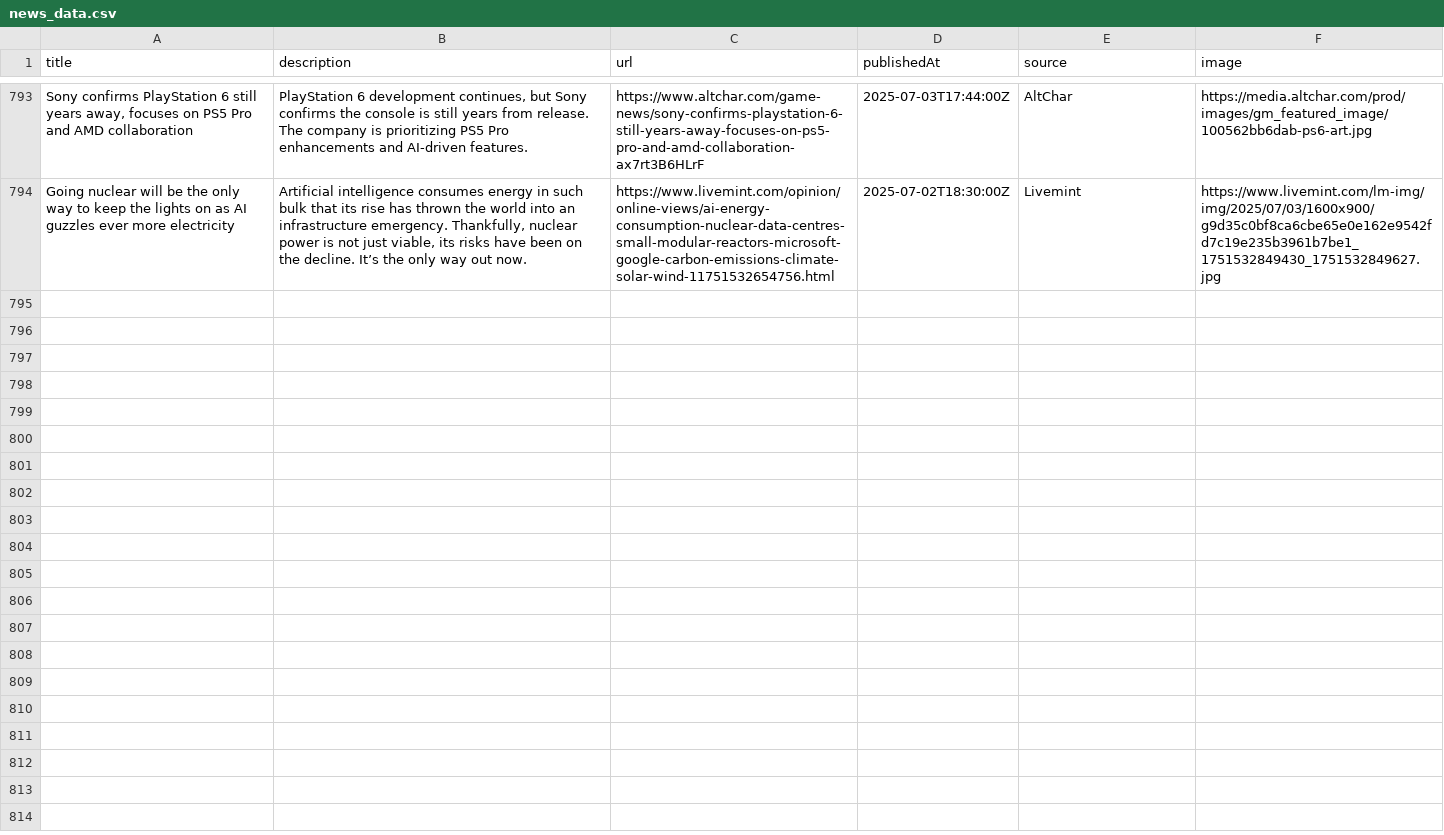
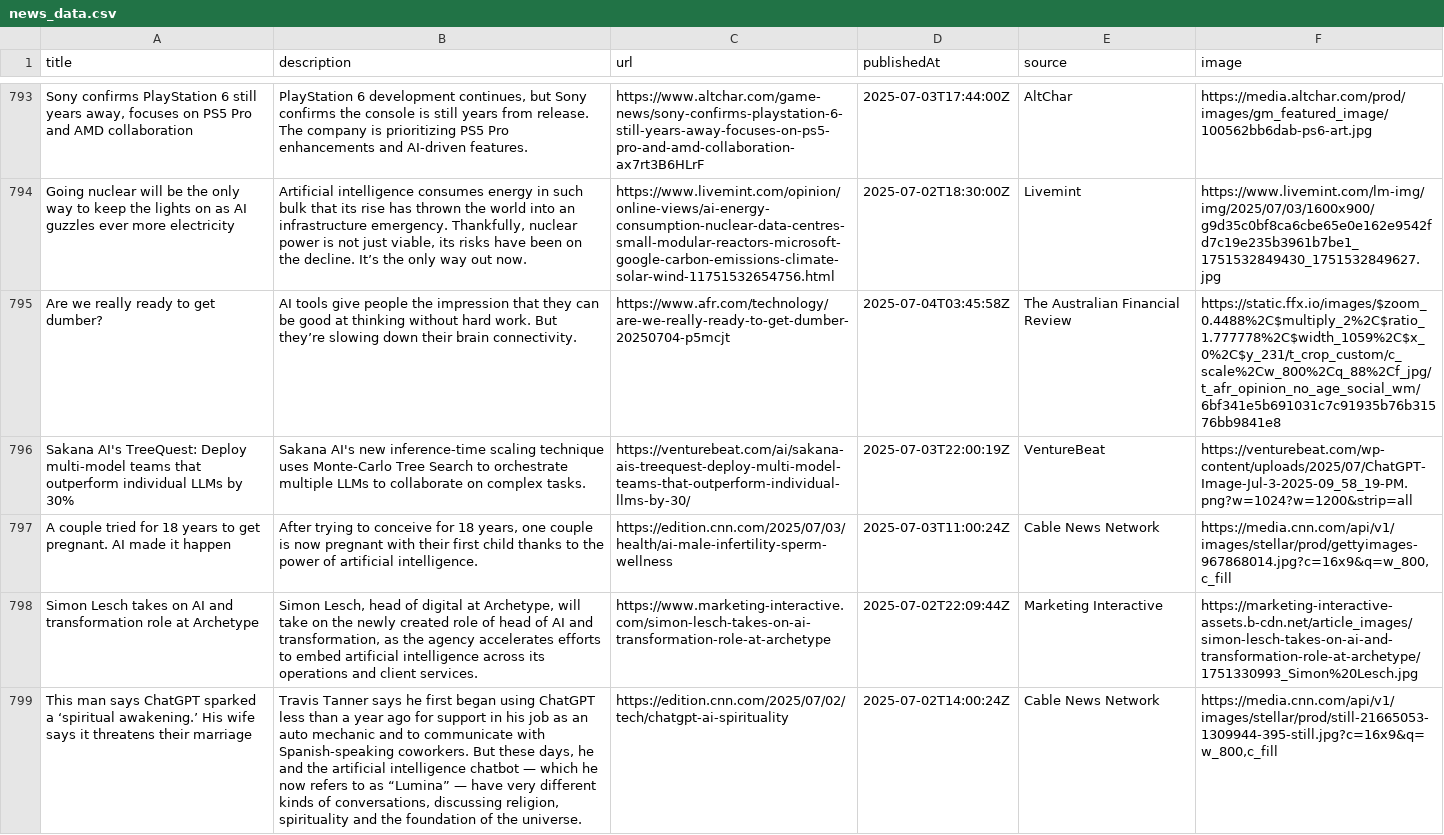
Before and after one commit to sathishkumar2002/ai_news_tracker, a CSV file: data/news_data.csv, drawn as a sheet; only a part is shown, gaps mark what is left out; the diff names each change by its address in the sheet, - before the commit and + after, or states it on an @@ line.

```diff
--- a/data/news_data.csv
+++ b/data/news_data.csv
+row 795: Are we really ready to get dumber? | AI tools give people the impression that they can be good at thinking without hard work. But they’re slowing down their brain connectivity. | https://www.afr.com/technology/are-we-really-ready-to-get-dumber-20250704-p5mcjt | 2025-07-04T03:45:58Z | The Australian Financial Review | https://static.ffx.io/images/$zoom_0.4488%2C$multiply_2%2C$ratio_1.777778%2C$width_1059%2C$x_0%2C$y_231/t_crop_custom/c_scale%2Cw_800%2Cq_88%2Cf_jpg/t_afr_opinion_no_age_social_wm/6bf341e5b691031c7c91935b76b31576bb9841e8
+row 796: Sakana AI's TreeQuest: Deploy multi-model teams that outperform individual LLMs by 30% | Sakana AI's new inference-time scaling technique uses Monte-Carlo Tree Search to orchestrate multiple LLMs to collaborate on complex tasks. | https://venturebeat.com/ai/sakana-ais-treequest-deploy-multi-model-teams-that-outperform-individual-llms-by-30/ | 2025-07-03T22:00:19Z | VentureBeat | https://venturebeat.com/wp-content/uploads/2025/07/ChatGPT-Image-Jul-3-2025-09_58_19-PM.png?w=1024?w=1200&strip=all
+row 797: A couple tried for 18 years to get pregnant. AI made it happen | After trying to conceive for 18 years, one couple is now pregnant with their first child thanks to the power of artificial intelligence. | https://edition.cnn.com/2025/07/03/health/ai-male-infertility-sperm-wellness | 2025-07-03T11:00:24Z | Cable News Network | https://media.cnn.com/api/v1/images/stellar/prod/gettyimages-967868014.jpg?c=16x9&q=w_800,c_fill
+row 798: Simon Lesch takes on AI and transformation role at Archetype | Simon Lesch, head of digital at Archetype, will take on the newly created role of head of AI and transformation, as the agency accelerates efforts to embed artificial intelligence across its operations and client services. | https://www.marketing-interactive.com/simon-lesch-takes-on-ai-transformation-role-at-archetype | 2025-07-02T22:09:44Z | Marketing Interactive | https://marketing-interactive-assets.b-cdn.net/article_images/simon-lesch-takes-on-ai-and-transformation-role-at-archetype/1751330993_Simon%20Lesch.jpg
+row 799: This man says ChatGPT sparked a ‘spiritual awakening.’ His wife says it threatens their marriage | Travis Tanner says he first began using ChatGPT less than a year ago for support in his job as an auto mechanic and to communicate with Spanish-speaking coworkers. But these days, he and the artificial intelligence chatbot — which he now refers to as “Lumina” — have very different kinds of conversations, discussing religion, spirituality and the foundation of the universe. | https://edition.cnn.com/2025/07/02/tech/chatgpt-ai-spirituality | 2025-07-02T14:00:24Z | Cable News Network | https://media.cnn.com/api/v1/images/stellar/prod/still-21665053-1309944-395-still.jpg?c=16x9&q=w_800,c_fill
```
